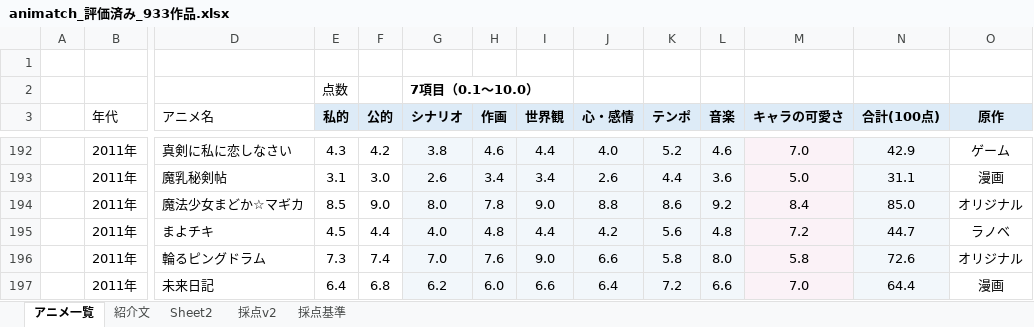
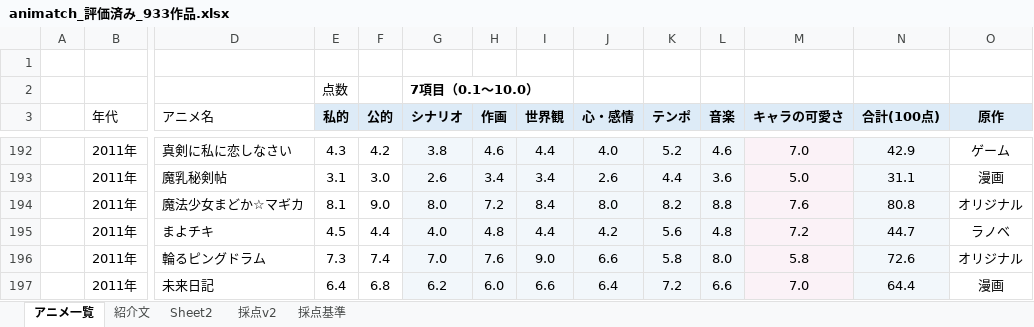
Before and after one commit to kscykohz15-web/animatch, an Excel workbook: data/animatch_評価済み_933作品.xlsx, sheet アニメ一覧, drawn as a sheet; only a part is shown, gaps mark what is left out; values as stored, in another font and other column widths than the file's, no borders; removed rows and columns are numbered as before the commit, all else as after; rows hold the shown columns only; the diff names each change by its address in the sheet, - before the commit and + after, or states it on an @@ line.

```diff
--- a/data/animatch_評価済み_933作品.xlsx (sheet アニメ一覧)
+++ b/data/animatch_評価済み_933作品.xlsx (sheet アニメ一覧)
-row 194:  | 2011年 | 魔法少女まどか☆マギカ | 8.5 | 9.0 | 8.0 | 7.8 | 9.0 | 8.8 | 8.6 | 9.2 | 8.4 | 85.0 | オリジナル
+row 194:  | 2011年 | 魔法少女まどか☆マギカ | 8.1 | 9.0 | 8.0 | 7.2 | 8.4 | 8.0 | 8.2 | 8.8 | 7.6 | 80.8 | オリジナル
```
Also changed, not shown: sheet 採点v2, 3 other files.
